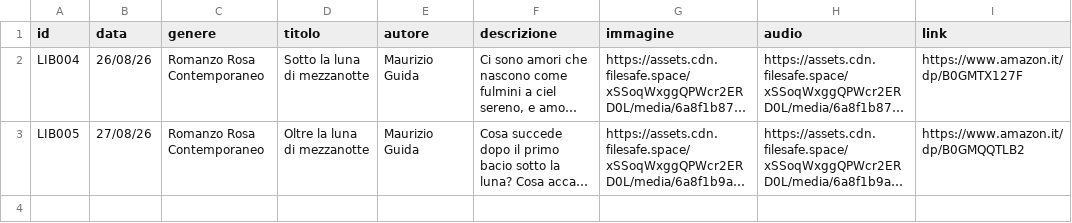
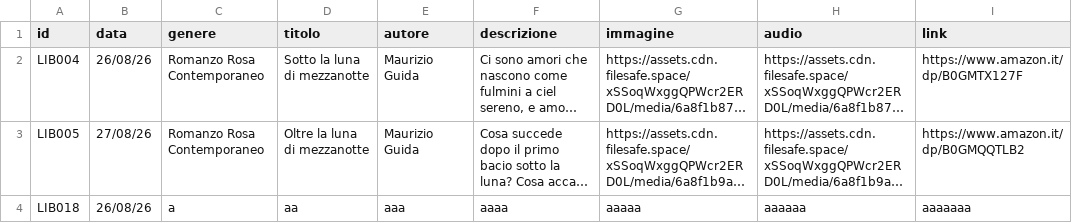
Before and after one commit to riomeroio/book, a CSV file: schedalibri/libri.csv, drawn as a sheet; long unchanged cells end in …; the diff names each change by its address in the sheet, - before the commit and + after, or states it on an @@ line.

Commit message:
Update libri.csv

```diff
--- a/schedalibri/libri.csv
+++ b/schedalibri/libri.csv
+row 4: LIB018 | 26/08/26 | a | aa | aaa | aaaa | aaaaa | aaaaaa | aaaaaaa
```
